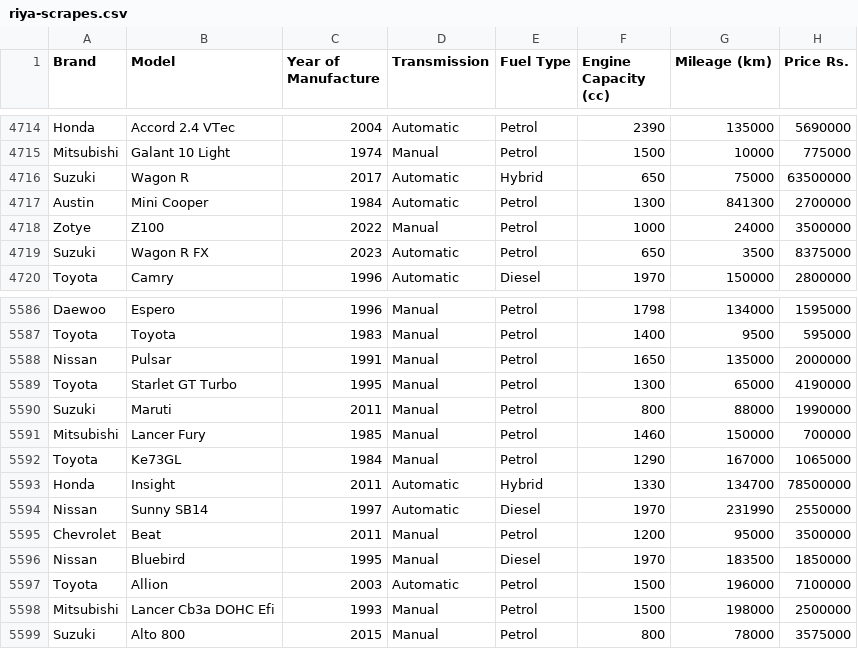
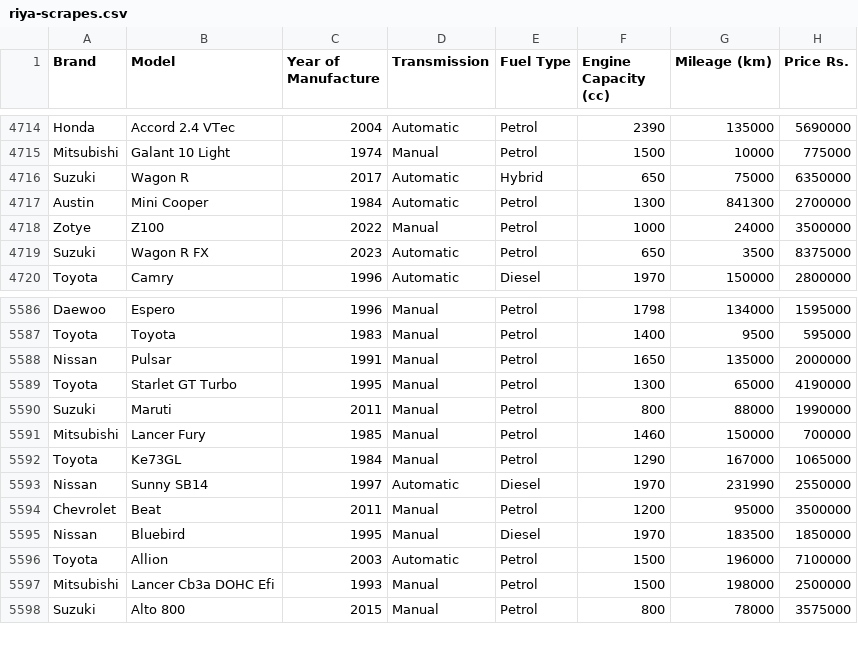
Before and after one commit to MarcWije/CarPricePredictor, a CSV file: riya-scrapes.csv, drawn as a sheet; only a part is shown, gaps mark what is left out.

```diff
--- a/riya-scrapes.csv
+++ b/riya-scrapes.csv
@@ -4715,3 +4715,3 @@ Honda,Accord 2.4 VTec,2004,Automatic,Petrol,2390,135000,5690000
 Mitsubishi,Galant 10 Light,1974,Manual,Petrol,1500,10000,775000
-Suzuki,Wagon R,2017,Automatic,Hybrid,650,75000,63500000
+Suzuki,Wagon R,2017,Automatic,Hybrid,650,75000,6350000
 Austin,Mini Cooper,1984,Automatic,Petrol,1300,841300,2700000
@@ -5592,3 +5592,2 @@ Mitsubishi,Lancer Fury,1985,Manual,Petrol,1460,150000,700000
 Toyota,Ke73GL,1984,Manual,Petrol,1290,167000,1065000
-Honda,Insight,2011,Automatic,Hybrid,1330,134700,78500000
 Nissan,Sunny SB14,1997,Automatic,Diesel,1970,231990,2550000
```
Also changed, not shown: ikman-scrapes.csv.
